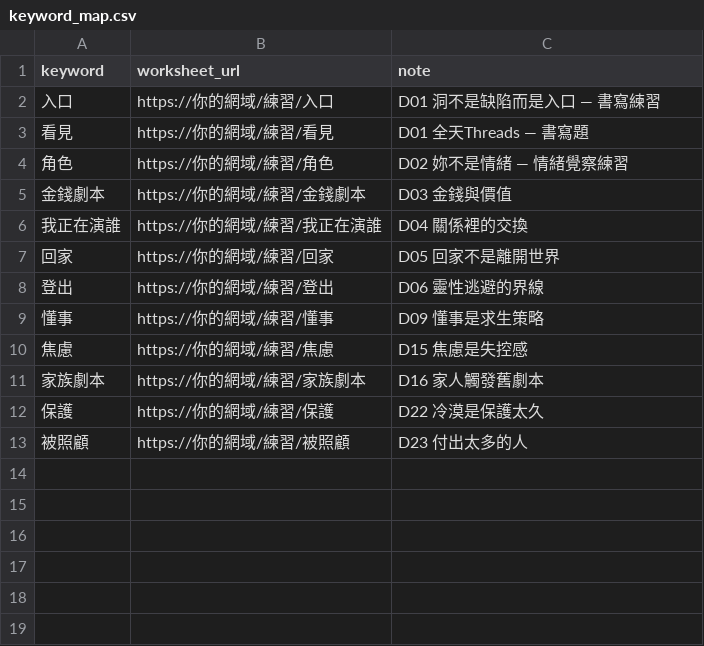
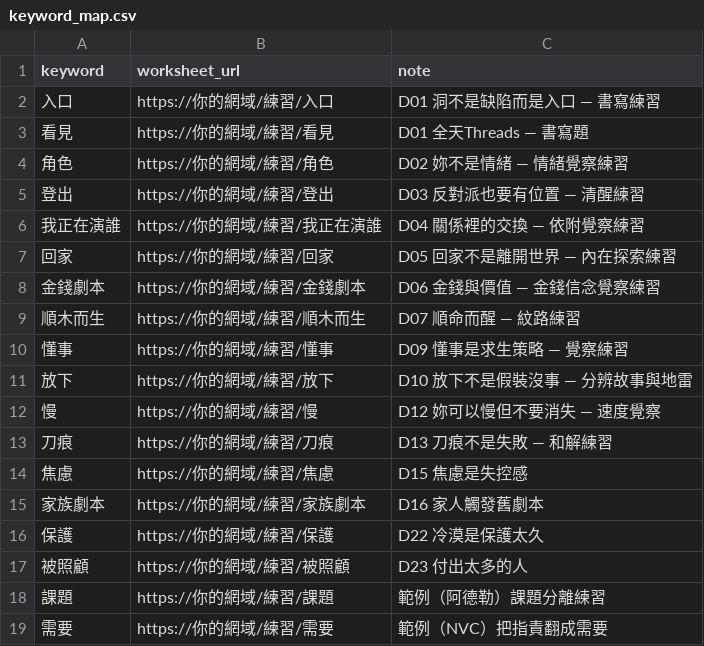
Before and after one commit to xoxonco-ai/my-frist-project, a CSV file: modules/5-auto-reply/keyword_map.csv, drawn as a sheet.

```diff
--- a/modules/5-auto-reply/keyword_map.csv
+++ b/modules/5-auto-reply/keyword_map.csv
@@ -4,7 +4,11 @@ keyword,worksheet_url,note
 角色,https://你的網域/練習/角色,D02 妳不是情緒 — 情緒覺察練習
-金錢劇本,https://你的網域/練習/金錢劇本,D03 金錢與價值
-我正在演誰,https://你的網域/練習/我正在演誰,D04 關係裡的交換
-回家,https://你的網域/練習/回家,D05 回家不是離開世界
-登出,https://你的網域/練習/登出,D06 靈性逃避的界線
-懂事,https://你的網域/練習/懂事,D09 懂事是求生策略
+登出,https://你的網域/練習/登出,D03 反對派也要有位置 — 清醒練習
+我正在演誰,https://你的網域/練習/我正在演誰,D04 關係裡的交換 — 依附覺察練習
+回家,https://你的網域/練習/回家,D05 回家不是離開世界 — 內在探索練習
+金錢劇本,https://你的網域/練習/金錢劇本,D06 金錢與價值 — 金錢信念覺察練習
+順木而生,https://你的網域/練習/順木而生,D07 順命而醒 — 紋路練習
+懂事,https://你的網域/練習/懂事,D09 懂事是求生策略 — 覺察練習
+放下,https://你的網域/練習/放下,D10 放下不是假裝沒事 — 分辨故事與地雷
+慢,https://你的網域/練習/慢,D12 妳可以慢但不要消失 — 速度覺察
+刀痕,https://你的網域/練習/刀痕,D13 刀痕不是失敗 — 和解練習
 焦慮,https://你的網域/練習/焦慮,D15 焦慮是失控感
@@ -13 +17,3 @@ keyword,worksheet_url,note
 被照顧,https://你的網域/練習/被照顧,D23 付出太多的人
+課題,https://你的網域/練習/課題,範例（阿德勒）課題分離練習
+需要,https://你的網域/練習/需要,範例（NVC）把指責翻成需要
```
